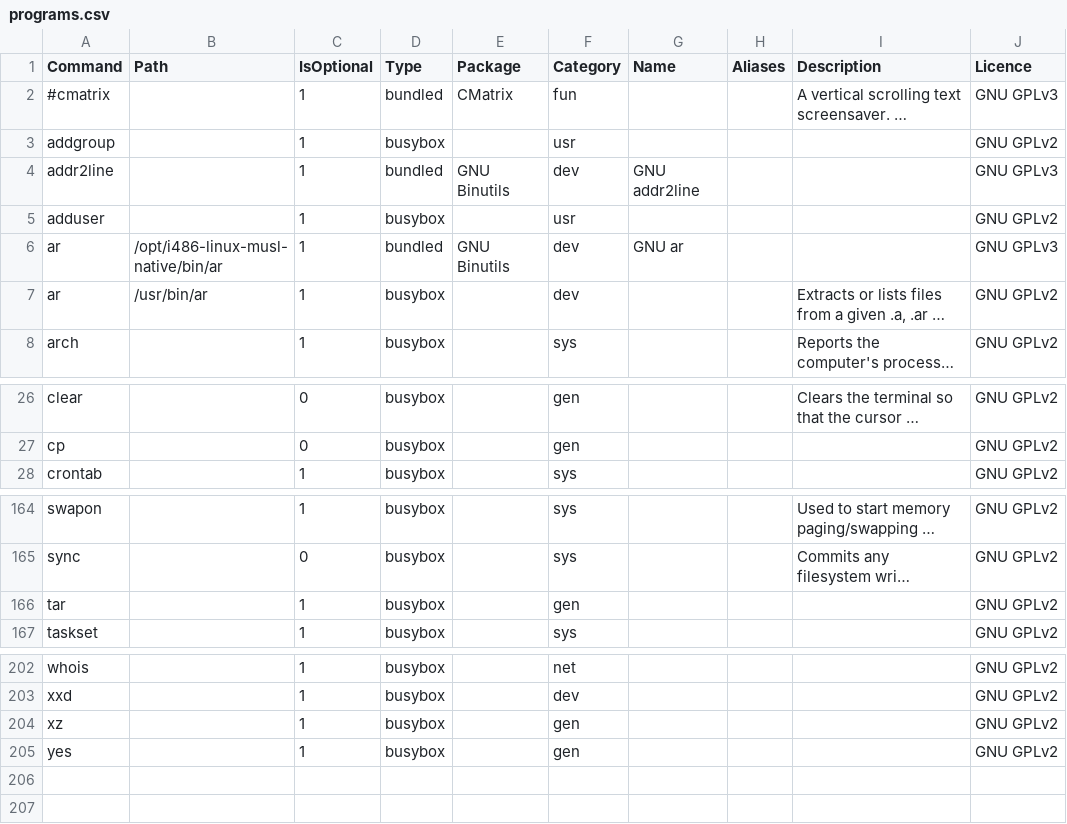
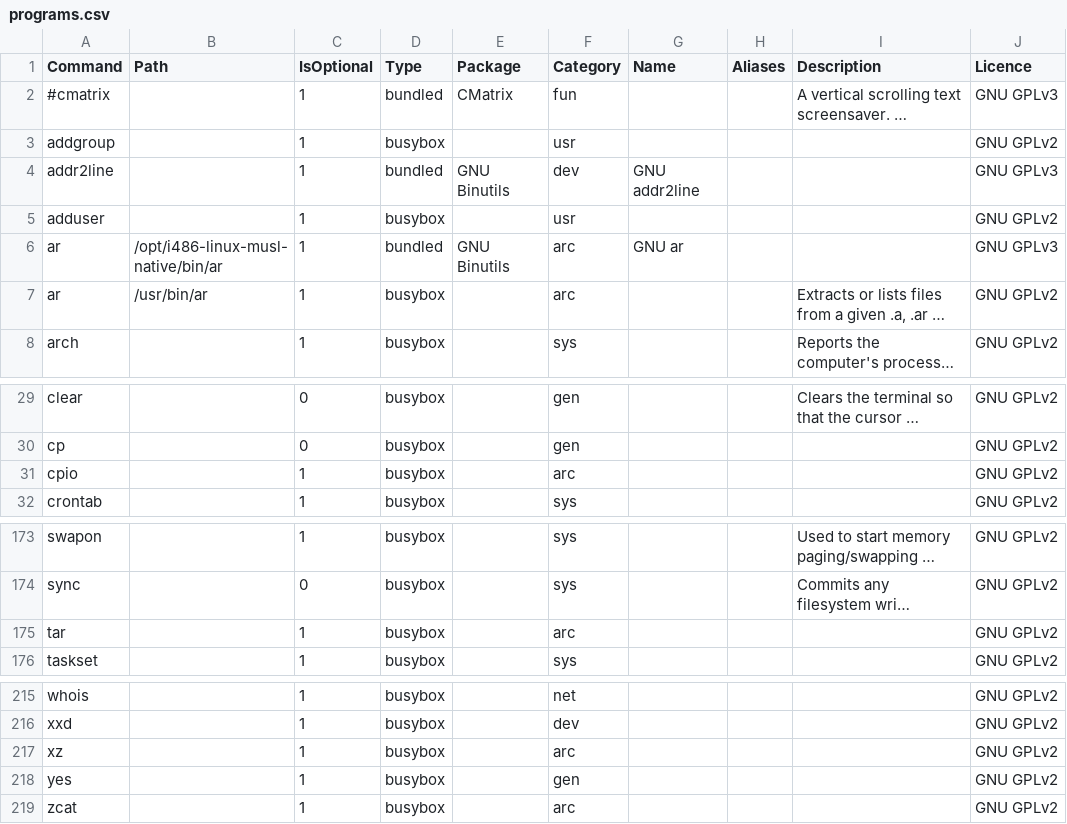
Before and after one commit to SharktasticA/shorkhelp, a CSV file: programs.csv, drawn as a sheet; only a part is shown, gaps mark what is left out; long unchanged cells end in …; addresses are those after the commit; the diff covers the shown part only; the diff names each change by its address in the sheet, - before the commit and + after, or states it on an @@ line.

Commit message:
Add 15 new BB archival commands & new "arc" category to programs DB

```diff
--- a/programs.csv
+++ b/programs.csv
-F6:F7 (Category): dev
+F6:F7 (Category): arc
+row 31: cpio |  | 1 | busybox |  | arc |  |  |  | GNU GPLv2
-F175 (Category): gen
+F175 (Category): arc
-F217 (Category): gen
+F217 (Category): arc
+row 219: zcat |  | 1 | busybox |  | arc |  |  |  | GNU GPLv2
```
Also changed, not shown: 12 added rows and 2 edited cells elsewhere in this file, 3 other files.
